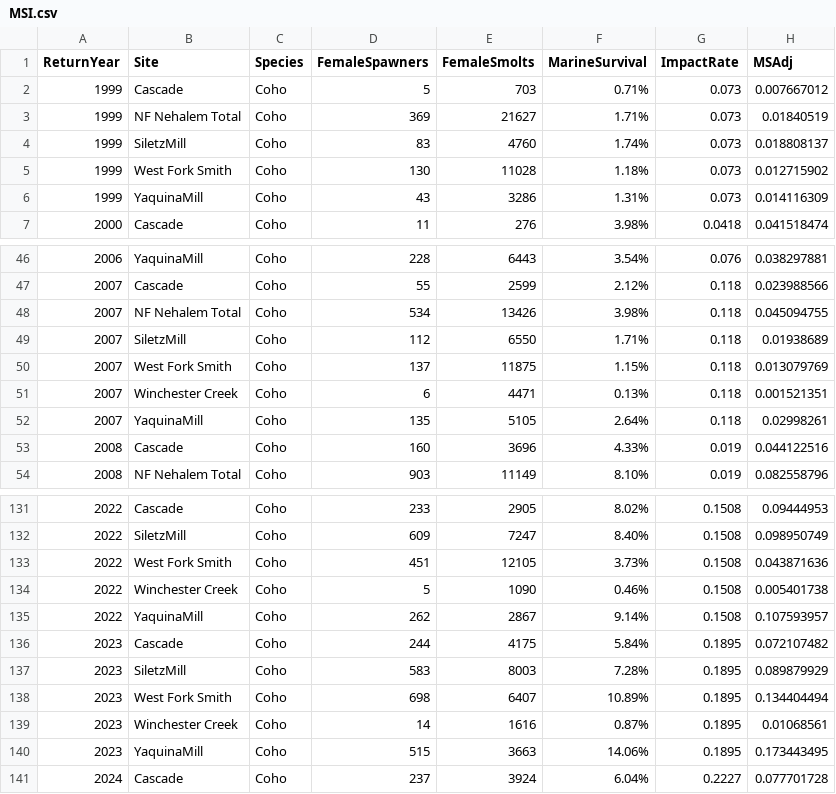
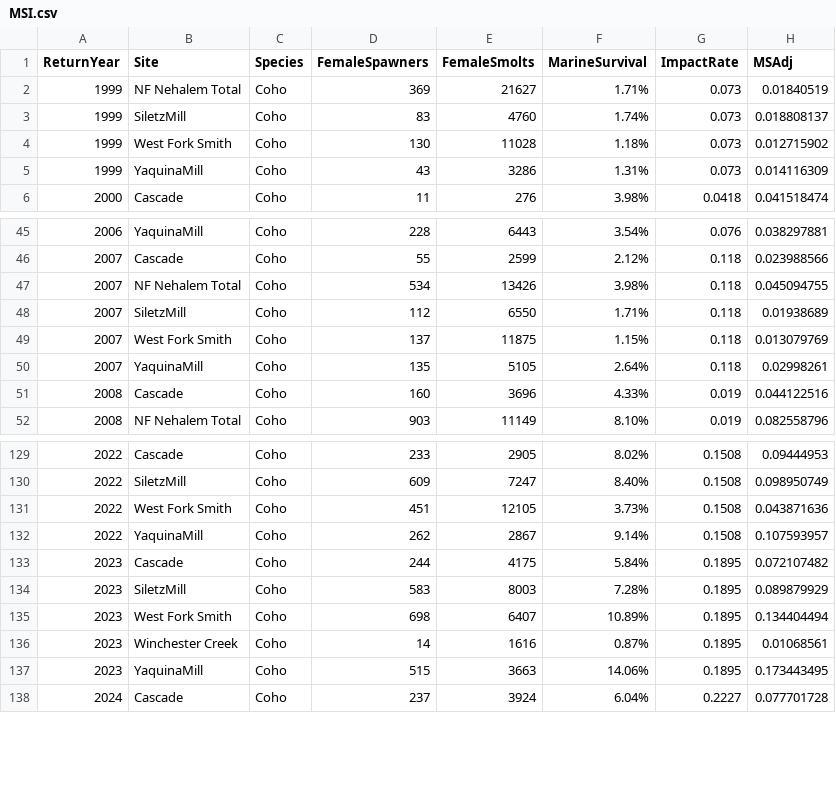
Before and after one commit to ODFW-IFSP/OPITT, a CSV file: Marine Survival Index/MSI.csv, drawn as a sheet; only a part is shown, gaps mark what is left out.

Commit message:
Removed site*year with very low spawner abundances

```diff
--- a/Marine Survival Index/MSI.csv
+++ b/Marine Survival Index/MSI.csv
@@ -1,3 +1,2 @@
 ReturnYear,Site,Species,FemaleSpawners,FemaleSmolts,MarineSurvival,ImpactRate,MSAdj
-1999,Cascade,Coho,5,703,0.71%,0.073,0.007667012
 1999,NF Nehalem Total,Coho,369,21627,1.71%,0.073,0.01840519
@@ -50,3 +49,2 @@ ReturnYear,Site,Species,FemaleSpawners,FemaleSmolts,MarineSurvival,ImpactRate,MS
 2007,West Fork Smith,Coho,137,11875,1.15%,0.118,0.013079769
-2007,Winchester Creek,Coho,6,4471,0.13%,0.118,0.001521351
 2007,YaquinaMill,Coho,135,5105,2.64%,0.118,0.02998261
@@ -133,3 +131,2 @@ ReturnYear,Site,Species,FemaleSpawners,FemaleSmolts,MarineSurvival,ImpactRate,MS
 2022,West Fork Smith,Coho,451,12105,3.73%,0.1508,0.043871636
-2022,Winchester Creek,Coho,5,1090,0.46%,0.1508,0.005401738
 2022,YaquinaMill,Coho,262,2867,9.14%,0.1508,0.107593957
```
Also changed, not shown: Marine Survival Index/MSI_results.csv.
